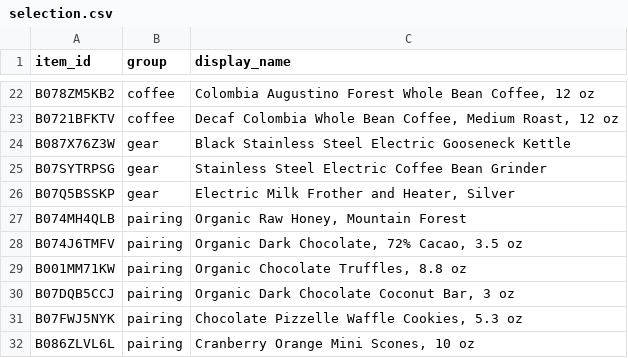
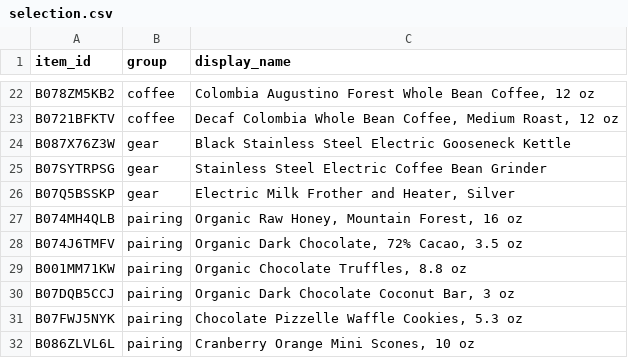
Before and after one commit to SignalNode-Data/storefront-agents, a CSV file: data/selection.csv, drawn as a sheet; only a part is shown, gaps mark what is left out.

```diff
--- a/data/selection.csv
+++ b/data/selection.csv
@@ -26,3 +26,3 @@ B07SYTRPSG,gear,"Stainless Steel Electric Coffee Bean Grinder"
 B07Q5BSSKP,gear,"Electric Milk Frother and Heater, Silver"
-B074MH4QLB,pairing,"Organic Raw Honey, Mountain Forest"
+B074MH4QLB,pairing,"Organic Raw Honey, Mountain Forest, 16 oz"
 B074J6TMFV,pairing,"Organic Dark Chocolate, 72% Cacao, 3.5 oz"
```
Also changed, not shown: 9 other files.
